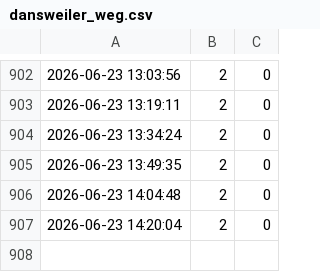
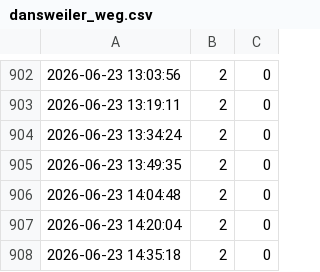
Before and after one commit to flipp97/Tracker_public, a CSV file: dansweiler_weg.csv, drawn as a sheet; only a part is shown, gaps mark what is left out; the diff names each change by its address in the sheet, - before the commit and + after, or states it on an @@ line.

```diff
--- a/dansweiler_weg.csv
+++ b/dansweiler_weg.csv
+row 908: 2026-06-23 14:35:18 | 2 | 0
```
Also changed, not shown: vitalisstrasse.csv.
